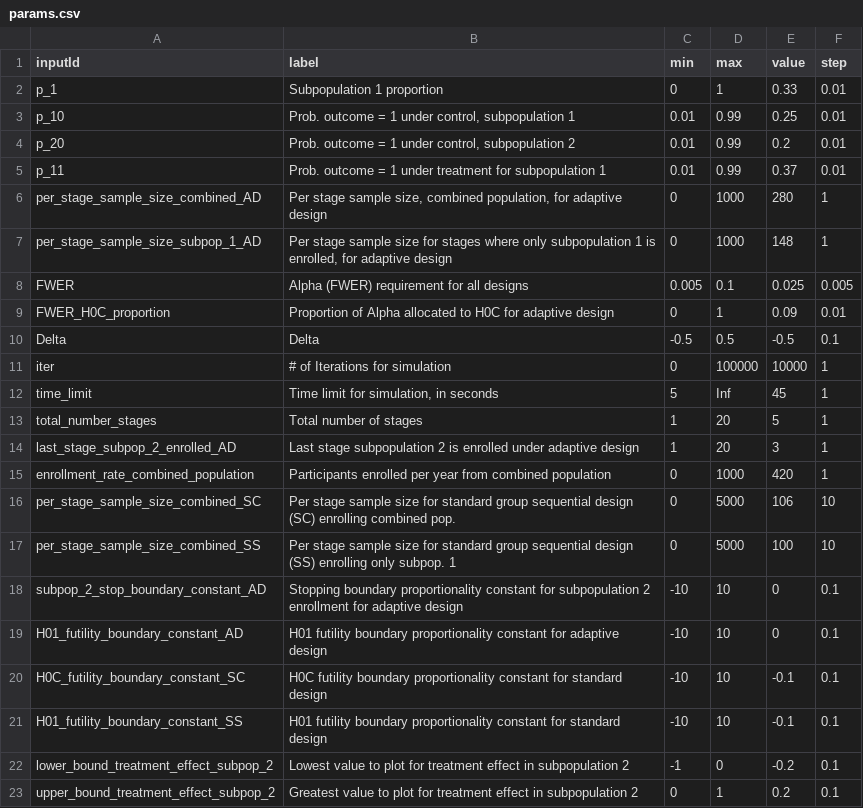
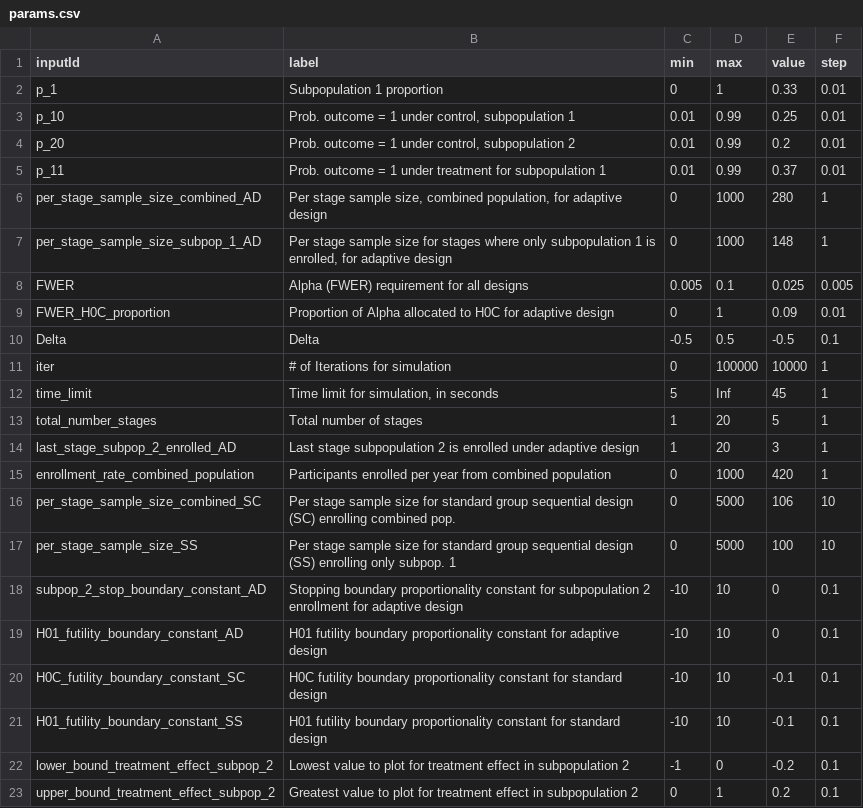
Before and after one commit to aaronjfisher/interAdapt, a CSV file: interAdapt_devel/r_package/inst/csv/params.csv, drawn as a sheet.

Commit message:
changed combined_SS var name to just _SS, as there is no combined sample size in the SS design.

```diff
--- a/interAdapt_devel/r_package/inst/csv/params.csv
+++ b/interAdapt_devel/r_package/inst/csv/params.csv
@@ -16,3 +16,3 @@ enrollment_rate_combined_population,Participants enrolled per year from combined
 per_stage_sample_size_combined_SC,Per stage sample size for standard group sequential design (SC) enrolling combined pop.,0,5000,106,10
-per_stage_sample_size_combined_SS,Per stage sample size for standard group sequential design (SS) enrolling only subpop. 1,0,5000,100,10
+per_stage_sample_size_SS,Per stage sample size for standard group sequential design (SS) enrolling only subpop. 1,0,5000,100,10
 subpop_2_stop_boundary_constant_AD,Stopping boundary proportionality constant for subpopulation 2 enrollment for adaptive design,-10,10,0,0.1
```
Also changed, not shown: 1 other file.
